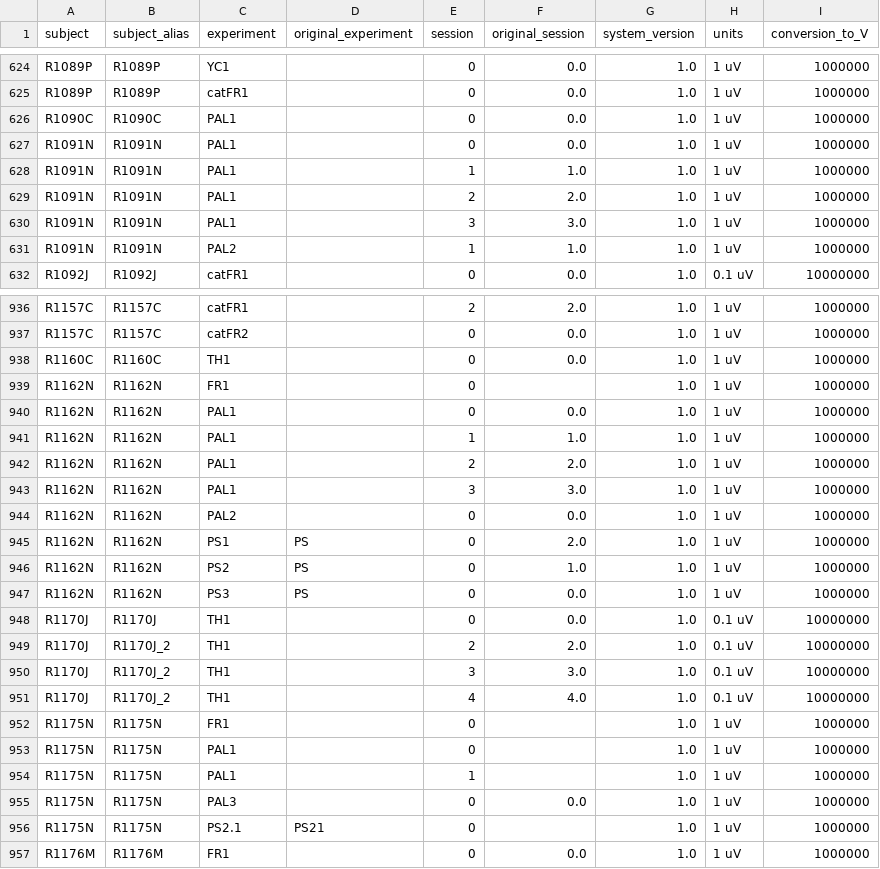
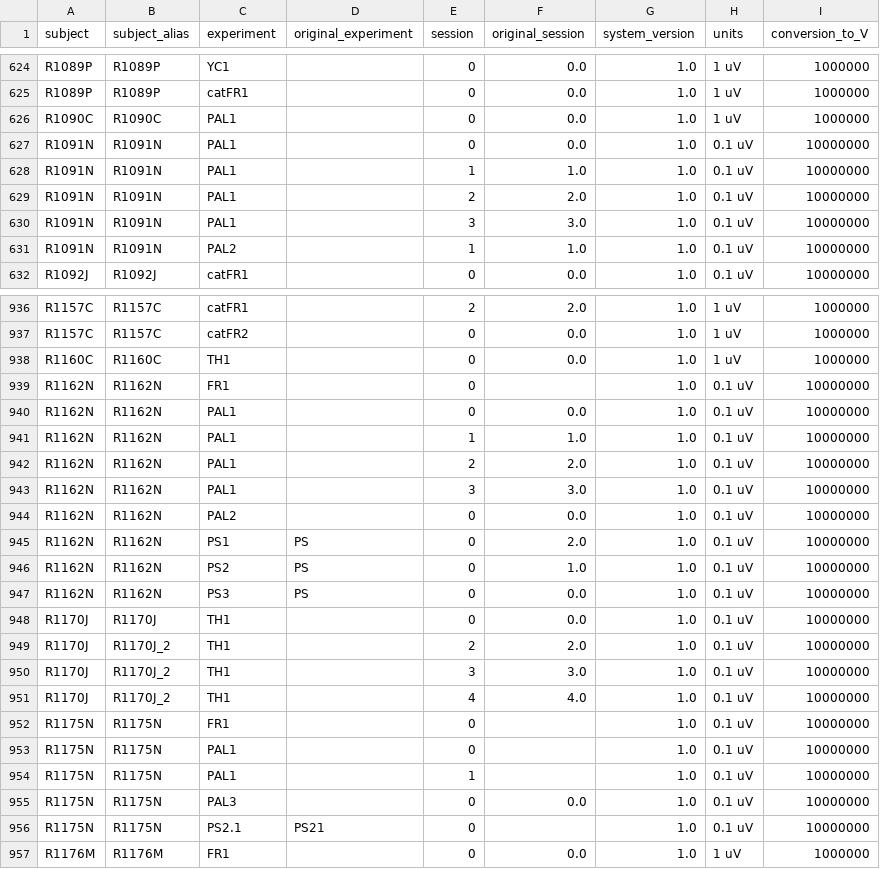
Before and after one commit to pennmem/bids-convert, a CSV file: intracranial/system_1_unit_conversions.csv, drawn as a sheet; only a part is shown, gaps mark what is left out; the diff covers the shown part only.

Commit message:
update unit conversions
N subjects 0.1 uV

```diff
--- a/intracranial/system_1_unit_conversions.csv
+++ b/intracranial/system_1_unit_conversions.csv
@@ -626,7 +626,7 @@ R1089P,R1089P,catFR1,,0,0.0,1.0,1 uV,1000000
 R1090C,R1090C,PAL1,,0,0.0,1.0,1 uV,1000000
-R1091N,R1091N,PAL1,,0,0.0,1.0,1 uV,1000000
-R1091N,R1091N,PAL1,,1,1.0,1.0,1 uV,1000000
-R1091N,R1091N,PAL1,,2,2.0,1.0,1 uV,1000000
-R1091N,R1091N,PAL1,,3,3.0,1.0,1 uV,1000000
-R1091N,R1091N,PAL2,,1,1.0,1.0,1 uV,1000000
+R1091N,R1091N,PAL1,,0,0.0,1.0,0.1 uV,10000000
+R1091N,R1091N,PAL1,,1,1.0,1.0,0.1 uV,10000000
+R1091N,R1091N,PAL1,,2,2.0,1.0,0.1 uV,10000000
+R1091N,R1091N,PAL1,,3,3.0,1.0,0.1 uV,10000000
+R1091N,R1091N,PAL2,,1,1.0,1.0,0.1 uV,10000000
 R1092J,R1092J,catFR1,,0,0.0,1.0,0.1 uV,10000000
@@ -938,11 +938,11 @@ R1157C,R1157C,catFR2,,0,0.0,1.0,1 uV,1000000
 R1160C,R1160C,TH1,,0,0.0,1.0,1 uV,1000000
-R1162N,R1162N,FR1,,0,,1.0,1 uV,1000000
-R1162N,R1162N,PAL1,,0,0.0,1.0,1 uV,1000000
-R1162N,R1162N,PAL1,,1,1.0,1.0,1 uV,1000000
-R1162N,R1162N,PAL1,,2,2.0,1.0,1 uV,1000000
-R1162N,R1162N,PAL1,,3,3.0,1.0,1 uV,1000000
-R1162N,R1162N,PAL2,,0,0.0,1.0,1 uV,1000000
-R1162N,R1162N,PS1,PS,0,2.0,1.0,1 uV,1000000
-R1162N,R1162N,PS2,PS,0,1.0,1.0,1 uV,1000000
-R1162N,R1162N,PS3,PS,0,0.0,1.0,1 uV,1000000
+R1162N,R1162N,FR1,,0,,1.0,0.1 uV,10000000
+R1162N,R1162N,PAL1,,0,0.0,1.0,0.1 uV,10000000
+R1162N,R1162N,PAL1,,1,1.0,1.0,0.1 uV,10000000
+R1162N,R1162N,PAL1,,2,2.0,1.0,0.1 uV,10000000
+R1162N,R1162N,PAL1,,3,3.0,1.0,0.1 uV,10000000
+R1162N,R1162N,PAL2,,0,0.0,1.0,0.1 uV,10000000
+R1162N,R1162N,PS1,PS,0,2.0,1.0,0.1 uV,10000000
+R1162N,R1162N,PS2,PS,0,1.0,1.0,0.1 uV,10000000
+R1162N,R1162N,PS3,PS,0,0.0,1.0,0.1 uV,10000000
 R1170J,R1170J,TH1,,0,0.0,1.0,0.1 uV,10000000
@@ -951,7 +951,7 @@ R1170J,R1170J_2,TH1,,3,3.0,1.0,0.1 uV,10000000
 R1170J,R1170J_2,TH1,,4,4.0,1.0,0.1 uV,10000000
-R1175N,R1175N,FR1,,0,,1.0,1 uV,1000000
-R1175N,R1175N,PAL1,,0,,1.0,1 uV,1000000
-R1175N,R1175N,PAL1,,1,,1.0,1 uV,1000000
-R1175N,R1175N,PAL3,,0,0.0,1.0,1 uV,1000000
-R1175N,R1175N,PS2.1,PS21,0,,1.0,1 uV,1000000
+R1175N,R1175N,FR1,,0,,1.0,0.1 uV,10000000
+R1175N,R1175N,PAL1,,0,,1.0,0.1 uV,10000000
+R1175N,R1175N,PAL1,,1,,1.0,0.1 uV,10000000
+R1175N,R1175N,PAL3,,0,0.0,1.0,0.1 uV,10000000
+R1175N,R1175N,PS2.1,PS21,0,,1.0,0.1 uV,10000000
 R1176M,R1176M,FR1,,0,0.0,1.0,1 uV,1000000
```
Also changed, not shown: 110 edited cells elsewhere in this file, 1 other file.
